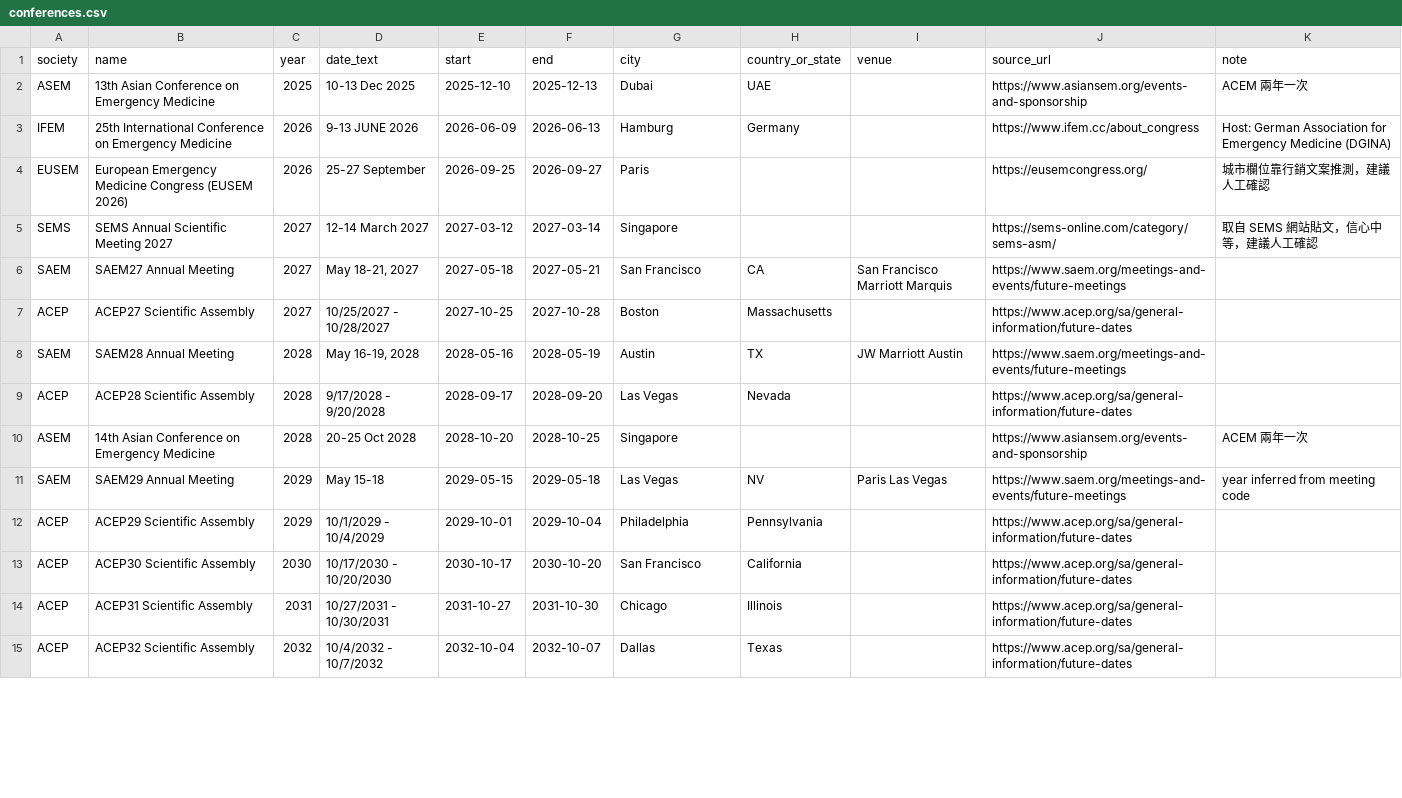
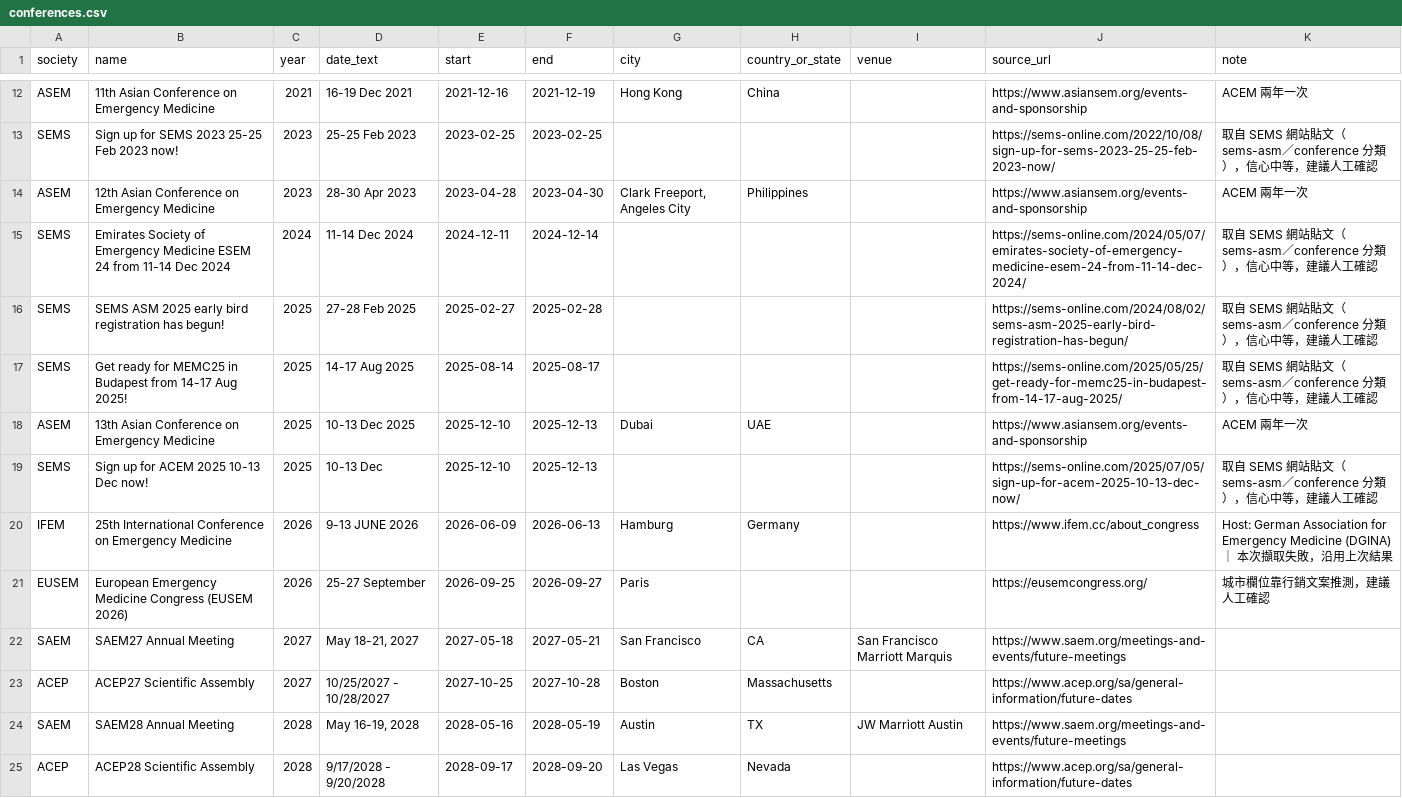
Before and after one commit to 96311123/EM-conference2, a CSV file: docs/conferences.csv, drawn as a sheet; only a part is shown, gaps mark what is left out; the shorter side is filled out with more unchanged rows; the diff covers the shown part only.

```diff
--- a/docs/conferences.csv
+++ b/docs/conferences.csv
@@ -2,5 +12,11 @@
+ASEM,11th Asian Conference on Emergency Medicine,2021,16-19 Dec 2021,2021-12-16,2021-12-19,Hong Kong,China,,https://www.asiansem.org/events-and-sponsorship,ACEM 兩年一次
+SEMS,Sign up for SEMS 2023 25-25 Feb 2023 now!,2023,25-25 Feb 2023,2023-02-25,2023-02-25,,,,https://sems-online.com/2022/10/08/sign-up-for-sems-2023-25-25-feb-2023-now/,取自 SEMS 網站貼文（sems-asm／conference 分類），信心中等，建議人工確認
+ASEM,12th Asian Conference on Emergency Medicine,2023,28-30 Apr 2023,2023-04-28,2023-04-30,"Clark Freeport, Angeles City",Philippines,,https://www.asiansem.org/events-and-sponsorship,ACEM 兩年一次
+SEMS,Emirates Society of Emergency Medicine ESEM 24 from 11-14 Dec 2024,2024,11-14 Dec 2024,2024-12-11,2024-12-14,,,,https://sems-online.com/2024/05/07/emirates-society-of-emergency-medicine-esem-24-from-11-14-dec-2024/,取自 SEMS 網站貼文（sems-asm／conference 分類），信心中等，建議人工確認
+SEMS,SEMS ASM 2025 early bird registration has begun!,2025,27-28 Feb 2025,2025-02-27,2025-02-28,,,,https://sems-online.com/2024/08/02/sems-asm-2025-early-bird-registration-has-begun/,取自 SEMS 網站貼文（sems-asm／conference 分類），信心中等，建議人工確認
+SEMS,Get ready for MEMC25 in Budapest from 14-17 Aug 2025!,2025,14-17 Aug 2025,2025-08-14,2025-08-17,,,,https://sems-online.com/2025/05/25/get-ready-for-memc25-in-budapest-from-14-17-aug-2025/,取自 SEMS 網站貼文（sems-asm／conference 分類），信心中等，建議人工確認
 ASEM,13th Asian Conference on Emergency Medicine,2025,10-13 Dec 2025,2025-12-10,2025-12-13,Dubai,UAE,,https://www.asiansem.org/events-and-sponsorship,ACEM 兩年一次
-IFEM,25th International Conference on Emergency Medicine,2026,9-13 JUNE 2026,2026-06-09,2026-06-13,Hamburg,Germany,,https://www.ifem.cc/about_congress,Host: German Association for Emergency Medicine (DGINA)
+SEMS,Sign up for ACEM 2025 10-13 Dec now!,2025,10-13 Dec ,2025-12-10,2025-12-13,,,,https://sems-online.com/2025/07/05/sign-up-for-acem-2025-10-13-dec-now/,取自 SEMS 網站貼文（sems-asm／conference 分類），信心中等，建議人工確認
+IFEM,25th International Conference on Emergency Medicine,2026,9-13 JUNE 2026,2026-06-09,2026-06-13,Hamburg,Germany,,https://www.ifem.cc/about_congress,Host: German Association for Emergency Medicine (DGINA) ｜ 本次擷取失敗，沿用上次結果
 EUSEM,European Emergency Medicine Congress (EUSEM 2026),2026,25-27 September ,2026-09-25,2026-09-27,Paris,,,https://eusemcongress.org/,城市欄位靠行銷文案推測，建議人工確認
-SEMS,SEMS Annual Scientific Meeting 2027,2027,12-14 March 2027,2027-03-12,2027-03-14,Singapore,,,https://sems-online.com/category/sems-asm/,取自 SEMS 網站貼文，信心中等，建議人工確認
 SAEM,SAEM27 Annual Meeting,2027,"May 18-21, 2027",2027-05-18,2027-05-21,San Francisco,CA,San Francisco Marriott Marquis,https://www.saem.org/meetings-and-events/future-meetings,
```
Also changed, not shown: 10 added rows and 3 edited cells elsewhere in this file, 6 other files.
